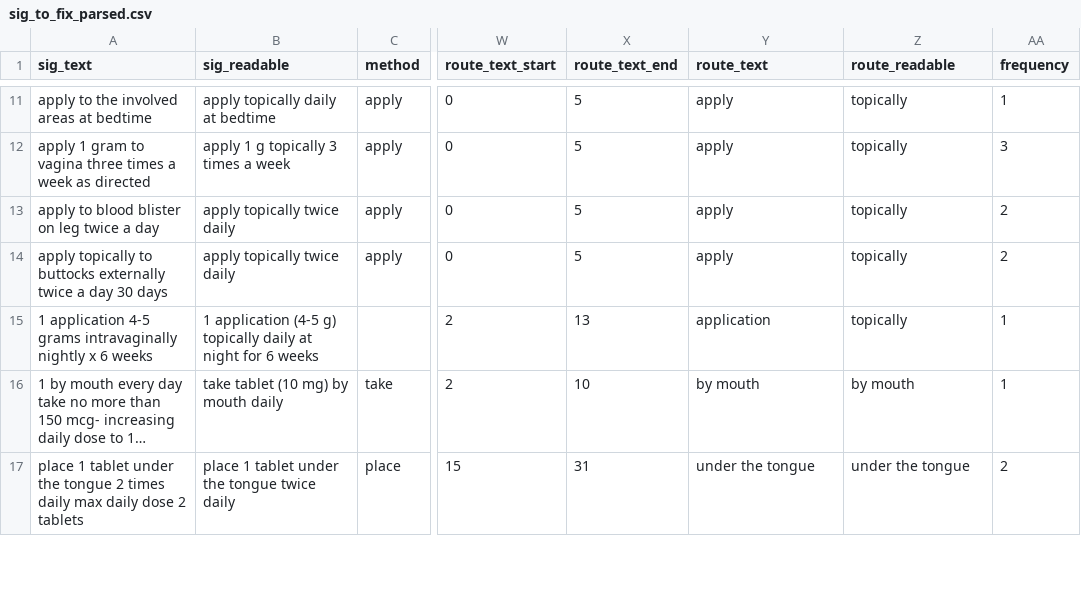
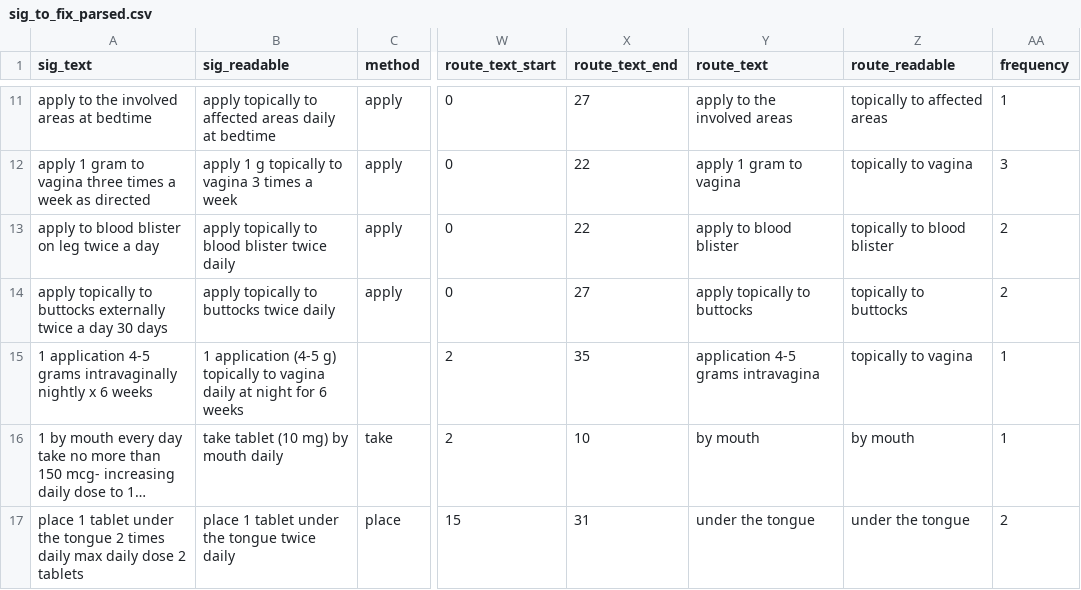
Before and after one commit to jrlegrand/parserx, a CSV file: parsers/csv/output/sig_to_fix_parsed.csv, drawn as a sheet; only a part is shown, gaps mark what is left out; long unchanged cells end in …; the diff covers the shown part only; the diff names each change by its address in the sheet, - before the commit and + after, or states it on an @@ line.

Commit message:
Topical route overhaul build

```diff
--- a/parsers/csv/output/sig_to_fix_parsed.csv
+++ b/parsers/csv/output/sig_to_fix_parsed.csv
-B11 (sig_readable): apply topically daily at bedtime
+B11 (sig_readable): apply topically to affected areas daily at bedtime
-X11 (route_text_end): 5
+X11 (route_text_end): 27
-Y11 (route_text): apply
+Y11 (route_text): apply to the involved areas
-Z11 (route_readable): topically
+Z11 (route_readable): topically to affected areas
-B12 (sig_readable): apply 1 g topically 3 times a week
+B12 (sig_readable): apply 1 g topically to vagina 3 times a week
-X12:X13 (route_text_end): 5
+X12:X13 (route_text_end): 22
-Y12 (route_text): apply
+Y12 (route_text): apply 1 gram to vagina
-Z12 (route_readable): topically
+Z12 (route_readable): topically to vagina
-B13 (sig_readable): apply topically twice daily
+B13 (sig_readable): apply topically to blood blister twice daily
-Y13 (route_text): apply
+Y13 (route_text): apply to blood blister
-Z13 (route_readable): topically
+Z13 (route_readable): topically to blood blister
-B14 (sig_readable): apply topically twice daily
+B14 (sig_readable): apply topically to buttocks twice daily
-X14 (route_text_end): 5
+X14 (route_text_end): 27
-Y14 (route_text): apply
+Y14 (route_text): apply topically to buttocks
-Z14 (route_readable): topically
+Z14 (route_readable): topically to buttocks
-B15 (sig_readable): …g) topically daily at…
+B15 (sig_readable): …g) topically to vagina daily at…
-X15 (route_text_end): 13
+X15 (route_text_end): 35
-Y15 (route_text): application
+Y15 (route_text): application 4-5 grams intravagina
-Z15 (route_readable): topically
+Z15 (route_readable): topically to vagina
```
Also changed, not shown: 29 edited cells elsewhere in this file, 2 other files.
